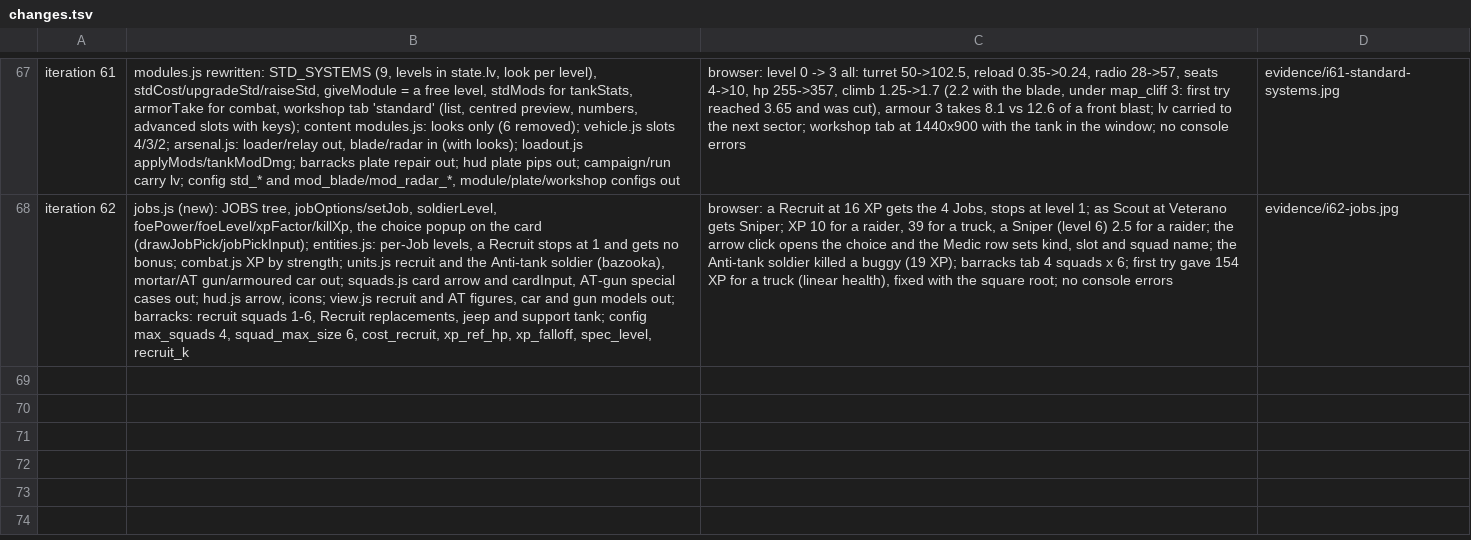
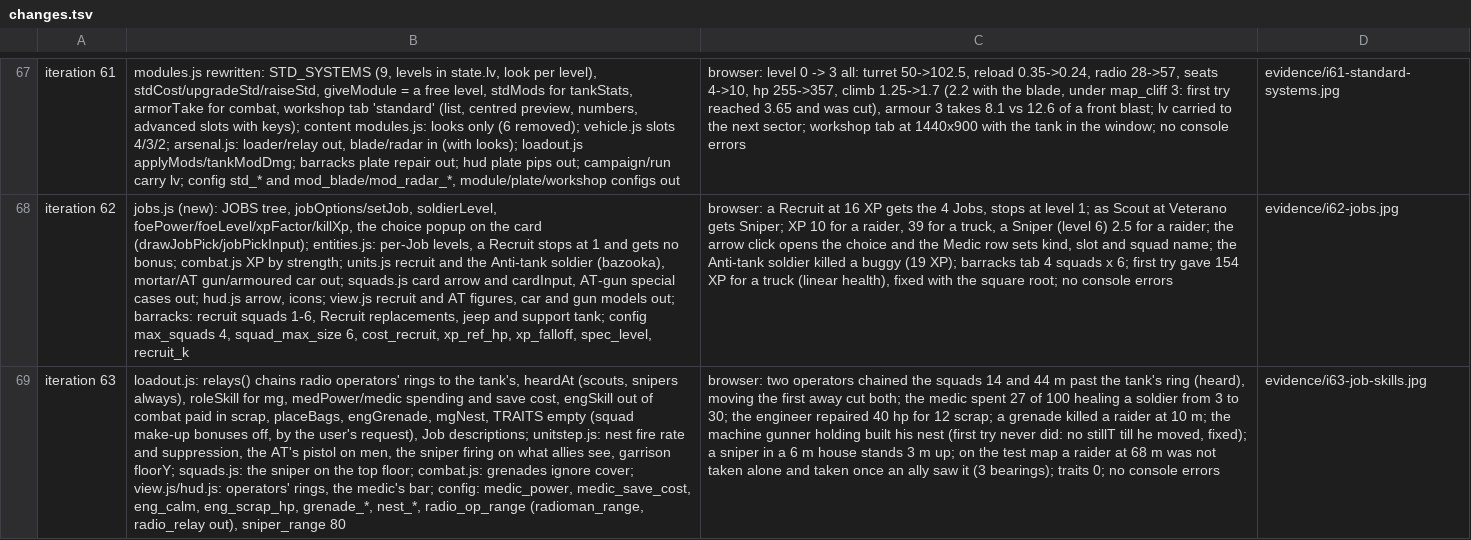
Before and after one commit to blackworm86/tank, a TSV file: prototypes/rustline-commander/evidence/changes.tsv, drawn as a sheet; only a part is shown, gaps mark what is left out; the diff names each change by its address in the sheet, - before the commit and + after, or states it on an @@ line.

Commit message:
feat: iteration 63, Job skills - scouts and snipers take orders out of radio range, radio operators chain their own rings to the tank's, medics spend 100 power a sector, engineers repair out of the fight for scrap and throw grenades that cover does not stop, machine gunners dig a nest, snipers reach 80 m from the top floor on what allies see, anti-tank men keep rockets for hulls; squad make-up bonuses removed for now
Design: design/game-brief.md (Features: Capacità dei Job; Redesign iterations 60-67)

```diff
--- a/prototypes/rustline-commander/evidence/changes.tsv
+++ b/prototypes/rustline-commander/evidence/changes.tsv
+row 69: iteration 63 | loadout.js: relays() chains radio operators' rings to the tank's, heardAt (scouts, snipers always), roleSkill for mg, medPower/medic spending and save cost, engSkill out of combat paid in scrap, placeBags, engGrenade, mgNest, TRAITS empty (squad make-up bonuses off, by the user's request), Job descriptions; unitstep.js: nest fire rate and suppression, the AT's pistol on men, the sniper firing on what allies see, garrison floorY; squads.js: the sniper on the top floor; combat.js: grenades ignore cover; view.js/hud.js: operators' rings, the medic's bar; config: medic_power, medic_save_cost, eng_calm, eng_scrap_hp, grenade_*, nest_*, radio_op_range (radioman_range, radio_relay out), sniper_range 80 | browser: two operators chained the squads 14 and 44 m past the tank's ring (heard), moving the first away cut both; the medic spent 27 of 100 healing a soldier from 3 to 30; the engineer repaired 40 hp for 12 scrap; a grenade killed a raider at 10 m; the machine gunner holding built his nest (first try never did: no stillT till he moved, fixed); a sniper in a 6 m house stands 3 m up; on the test map a raider at 68 m was not taken alone and taken once an ally saw it (3 bearings); traits 0; no console errors | evidence/i63-job-skills.jpg
```
Also changed, not shown: 10 other files.
